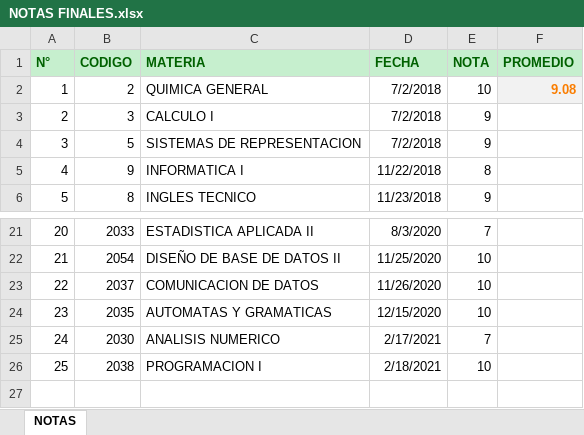
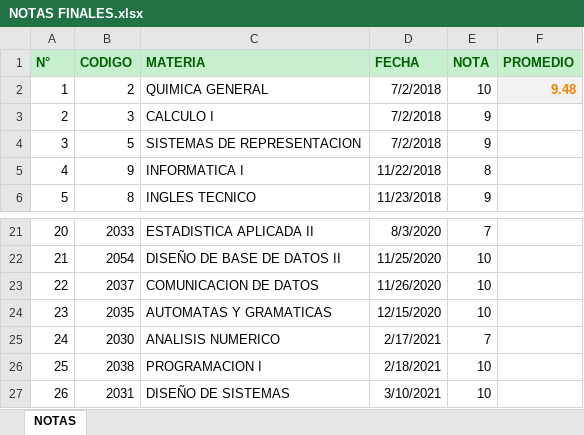
Before and after one commit to lucas-soria/facultad, an Excel workbook: NOTAS FINALES.xlsx, sheet NOTAS, drawn as a sheet; only a part is shown, gaps mark what is left out; values as stored, in another font and other column widths than the file's, no borders; conditional formats not drawn; the diff names each change by its address in the sheet, - before the commit and + after, or states it on an @@ line.

```diff
--- a/NOTAS FINALES.xlsx (sheet NOTAS)
+++ b/NOTAS FINALES.xlsx (sheet NOTAS)
-F2 (PROMEDIO): 9.08
+F2 (PROMEDIO): 9.48
+row 27: 26 | 2031 | DISEÑO DE SISTEMAS | 3/10/2021 | 10
```
Also changed, not shown: 56 other files.
